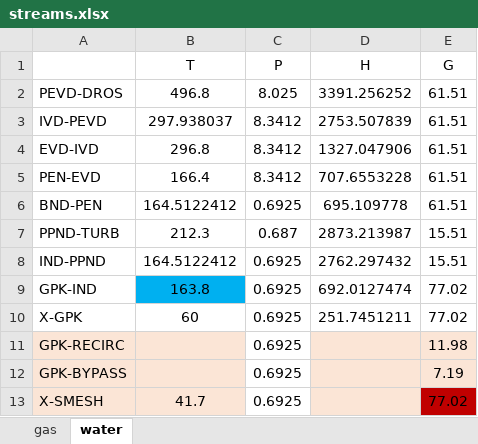
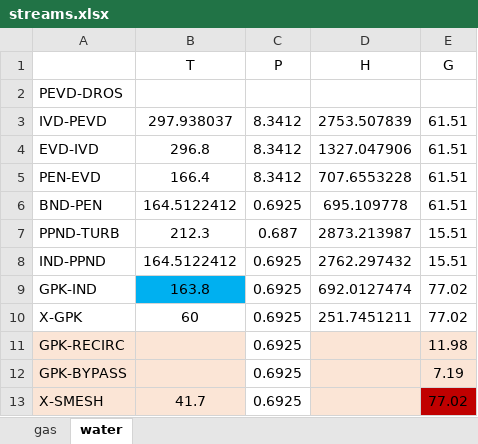
Before and after one commit to maksimovia/GZ, an Excel workbook: streams.xlsx, sheet water, drawn as a sheet; values as stored, in another font and other column widths than the file's, no borders; the diff names each change by its address in the sheet, - before the commit and + after, or states it on an @@ line.

```diff
--- a/streams.xlsx (sheet water)
+++ b/streams.xlsx (sheet water)
-B2 (T): 496.8
+B2 (T): (empty)
-C2 (P): 8.025
+C2 (P): (empty)
-D2 (H): 3391.256252
+D2 (H): (empty)
-E2 (G): 61.51
+E2 (G): (empty)
```
Also changed, not shown: sheet gas, streams0.xlsx, 4 other files.
